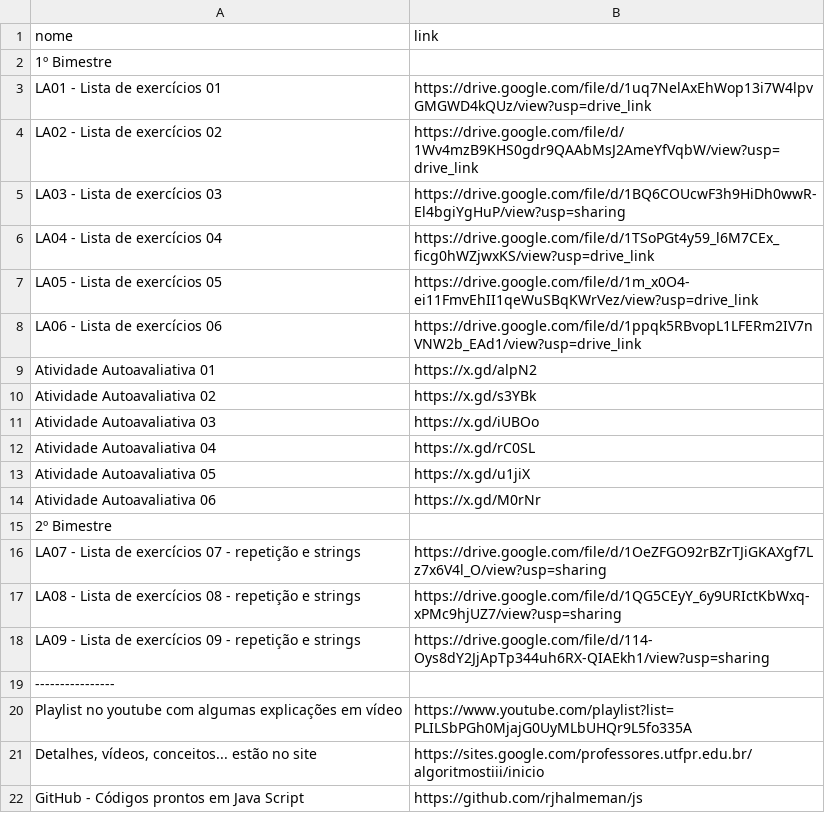
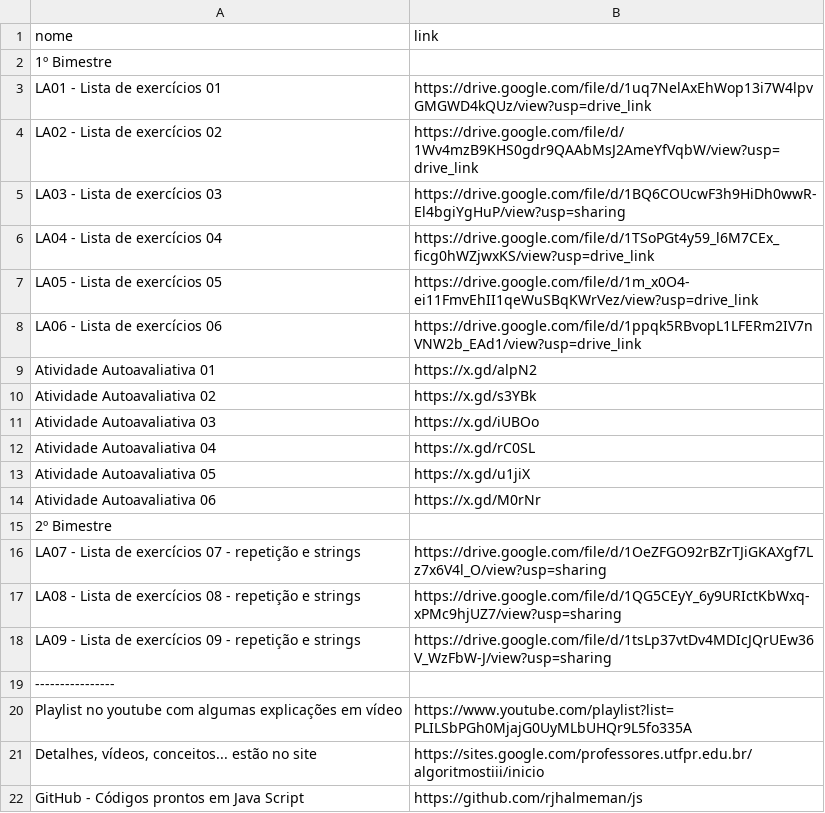
Before and after one commit to rjhalmeman/js, a CSV file: links.csv, drawn as a sheet.

Commit message:
12/06/2024 - 05:11:55

```diff
--- a/links.csv
+++ b/links.csv
@@ -17,3 +17,3 @@ LA07 - Lista de exercícios 07 - repetição e strings;https://drive.google.com/
 LA08 - Lista de exercícios 08 - repetição e strings;https://drive.google.com/file/d/1QG5CEyY_6y9URIctKbWxq-xPMc9hjUZ7/view?usp=sharing
-LA09 - Lista de exercícios 09 - repetição e strings;https://drive.google.com/file/d/114-Oys8dY2JjApTp344uh6RX-QIAEkh1/view?usp=sharing
+LA09 - Lista de exercícios 09 - repetição e strings;https://drive.google.com/file/d/1tsLp37vtDv4MDIcJQrUEw36V_WzFbW-J/view?usp=sharing
 ----------------
```
